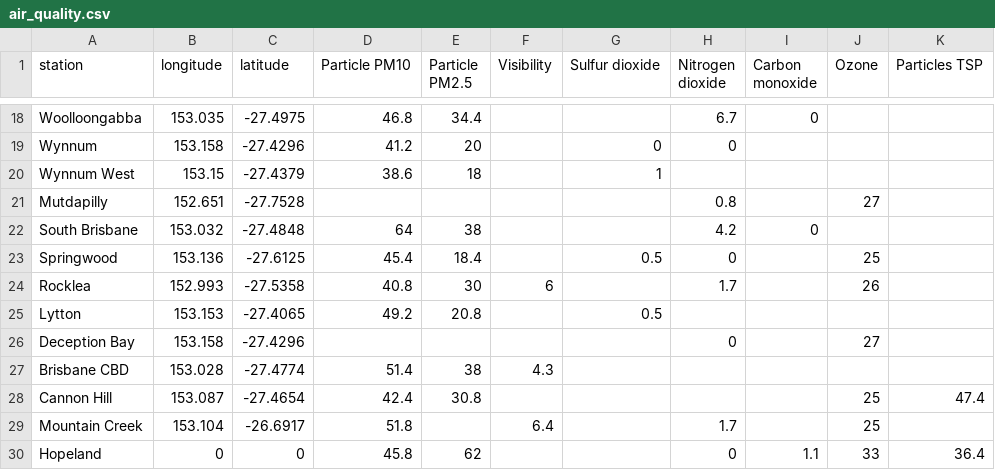
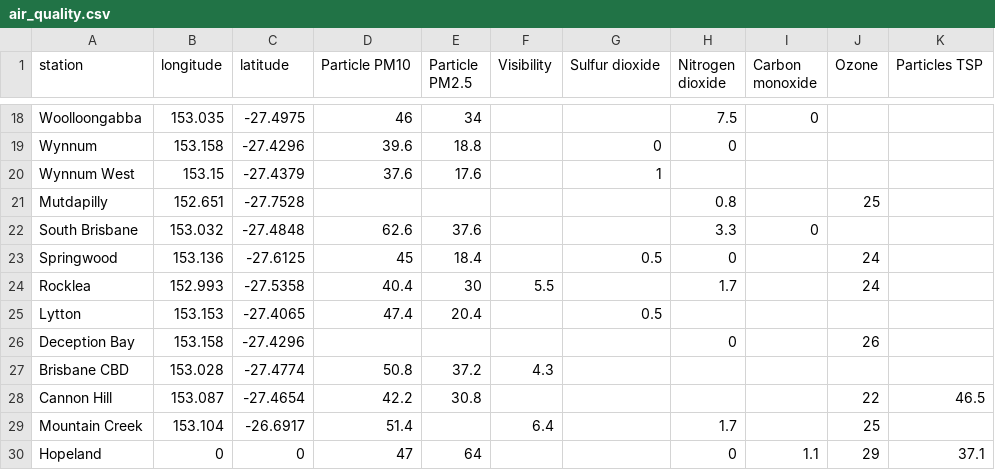
Before and after one commit to joshnicholas/qld_air, a CSV file: air_quality.csv, drawn as a sheet; only a part is shown, gaps mark what is left out; the diff covers the shown part only; the diff names each change by its address in the sheet, - before the commit and + after, or states it on an @@ line.

```diff
--- a/air_quality.csv
+++ b/air_quality.csv
-D18 (Particle PM10): 46.8
+D18 (Particle PM10): 46
-E18 (Particle PM2.5): 34.4
+E18 (Particle PM2.5): 34
-H18 (Nitrogen dioxide): 6.7
+H18 (Nitrogen dioxide): 7.5
-D19 (Particle PM10): 41.2
+D19 (Particle PM10): 39.6
-E19 (Particle PM2.5): 20
+E19 (Particle PM2.5): 18.8
-D20 (Particle PM10): 38.6
+D20 (Particle PM10): 37.6
-E20 (Particle PM2.5): 18
+E20 (Particle PM2.5): 17.6
-J21 (Ozone): 27
+J21 (Ozone): 25
-D22 (Particle PM10): 64
+D22 (Particle PM10): 62.6
-E22 (Particle PM2.5): 38
+E22 (Particle PM2.5): 37.6
-H22 (Nitrogen dioxide): 4.2
+H22 (Nitrogen dioxide): 3.3
-D23 (Particle PM10): 45.4
+D23 (Particle PM10): 45
-J23 (Ozone): 25
+J23 (Ozone): 24
-D24 (Particle PM10): 40.8
+D24 (Particle PM10): 40.4
-F24 (Visibility): 6
+F24 (Visibility): 5.5
-J24 (Ozone): 26
+J24 (Ozone): 24
-D25 (Particle PM10): 49.2
+D25 (Particle PM10): 47.4
-E25 (Particle PM2.5): 20.8
+E25 (Particle PM2.5): 20.4
-J26 (Ozone): 27
+J26 (Ozone): 26
-D27 (Particle PM10): 51.4
+D27 (Particle PM10): 50.8
-E27 (Particle PM2.5): 38
+E27 (Particle PM2.5): 37.2
-D28 (Particle PM10): 42.4
+D28 (Particle PM10): 42.2
-J28 (Ozone): 25
+J28 (Ozone): 22
-K28 (Particles TSP): 47.4
+K28 (Particles TSP): 46.5
-D29 (Particle PM10): 51.8
+D29 (Particle PM10): 51.4
-D30 (Particle PM10): 45.8
+D30 (Particle PM10): 47
-E30 (Particle PM2.5): 62
+E30 (Particle PM2.5): 64
-J30 (Ozone): 33
+J30 (Ozone): 29
-K30 (Particles TSP): 36.4
+K30 (Particles TSP): 37.1
```
Also changed, not shown: 47 edited cells elsewhere in this file.
